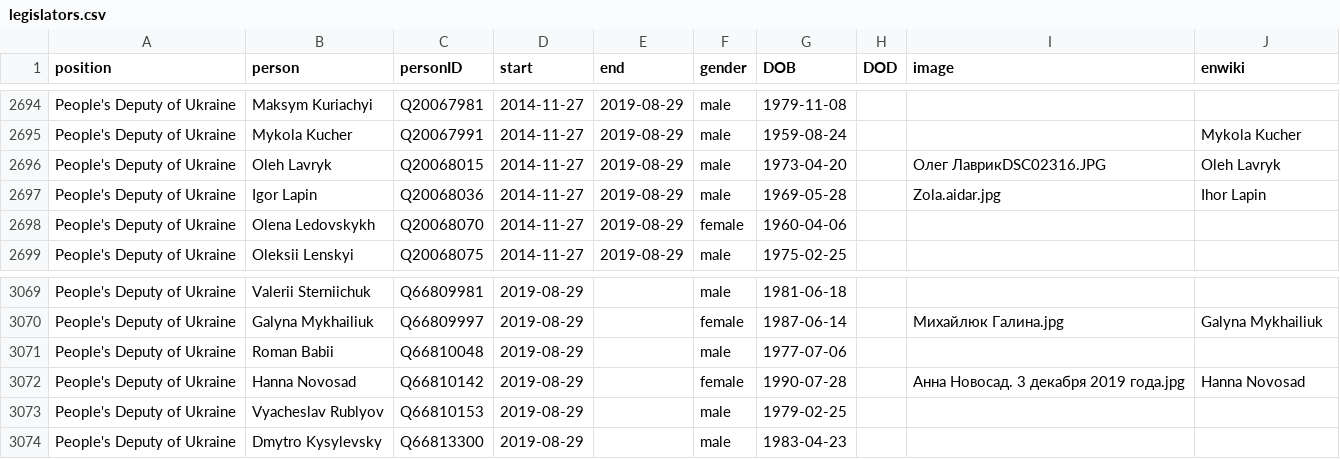
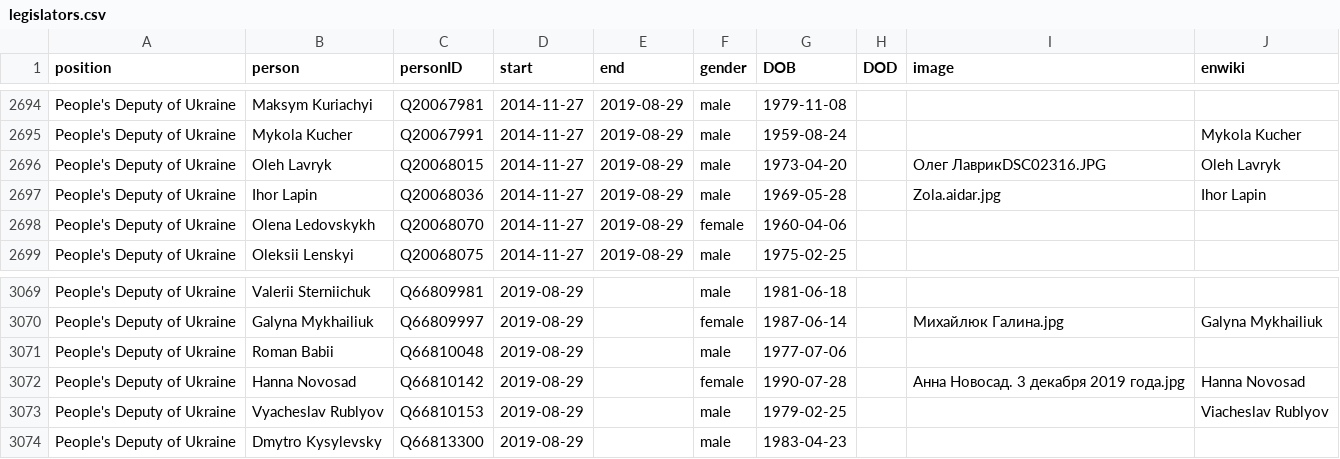
Before and after one commit to every-politician-scrapers/ukraine-cabinet, a CSV file: html/legislators.csv, drawn as a sheet; only a part is shown, gaps mark what is left out.

Commit message:
PCB update

```diff
--- a/html/legislators.csv
+++ b/html/legislators.csv
@@ -2696,3 +2696,3 @@ People's Deputy of Ukraine,Mykola Kucher,Q20067991,2014-11-27,2019-08-29,male,19
 People's Deputy of Ukraine,Oleh Lavryk,Q20068015,2014-11-27,2019-08-29,male,1973-04-20,,Олег ЛаврикDSC02316.JPG,Oleh Lavryk
-People's Deputy of Ukraine,Igor Lapin,Q20068036,2014-11-27,2019-08-29,male,1969-05-28,,Zola.aidar.jpg,Ihor Lapin
+People's Deputy of Ukraine,Ihor Lapin,Q20068036,2014-11-27,2019-08-29,male,1969-05-28,,Zola.aidar.jpg,Ihor Lapin
 People's Deputy of Ukraine,Olena Ledovskykh,Q20068070,2014-11-27,2019-08-29,female,1960-04-06,,,
@@ -3072,3 +3072,3 @@ People's Deputy of Ukraine,Roman Babii,Q66810048,2019-08-29,,male,1977-07-06,,,
 People's Deputy of Ukraine,Hanna Novosad,Q66810142,2019-08-29,,female,1990-07-28,,Анна Новосад. 3 декабря 2019 года.jpg,Hanna Novosad
-People's Deputy of Ukraine,Vyacheslav Rublyov,Q66810153,2019-08-29,,male,1979-02-25,,,
+People's Deputy of Ukraine,Vyacheslav Rublyov,Q66810153,2019-08-29,,male,1979-02-25,,,Viacheslav Rublyov
 People's Deputy of Ukraine,Dmytro Kysylevsky,Q66813300,2019-08-29,,male,1983-04-23,,,
```
